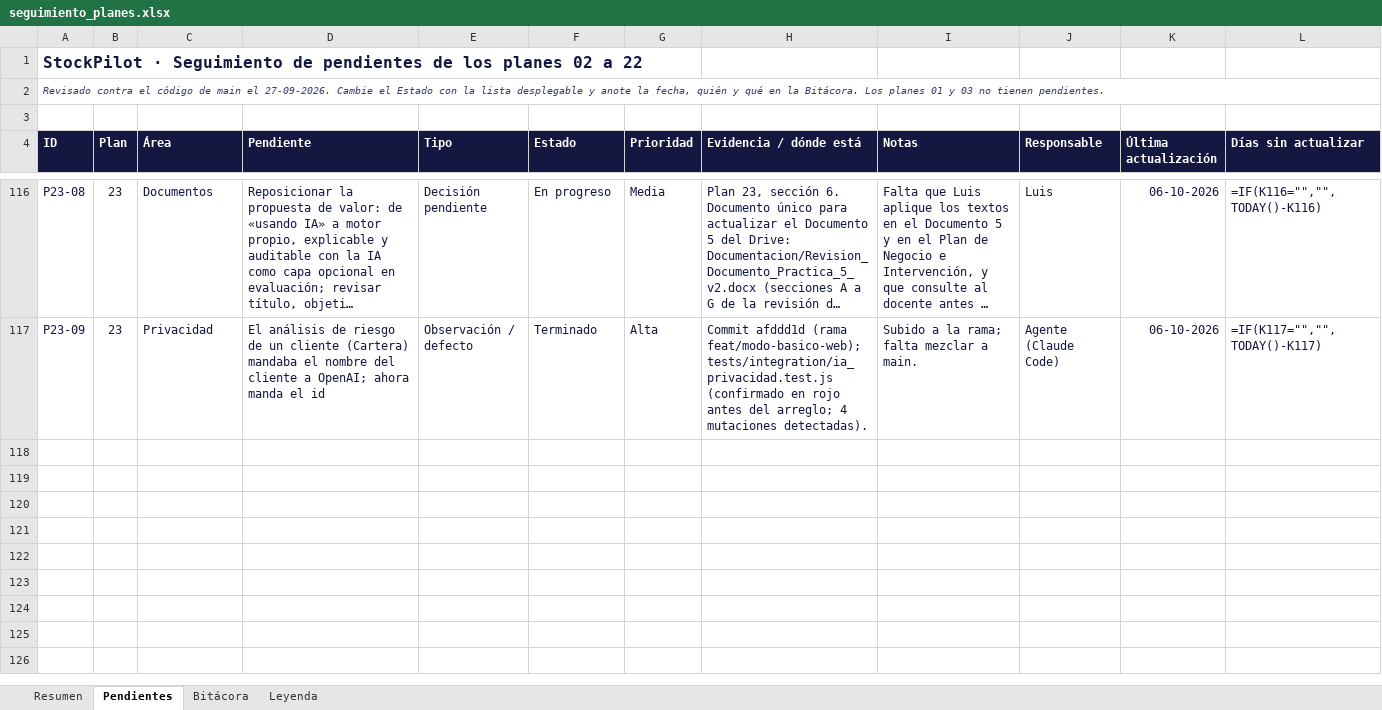
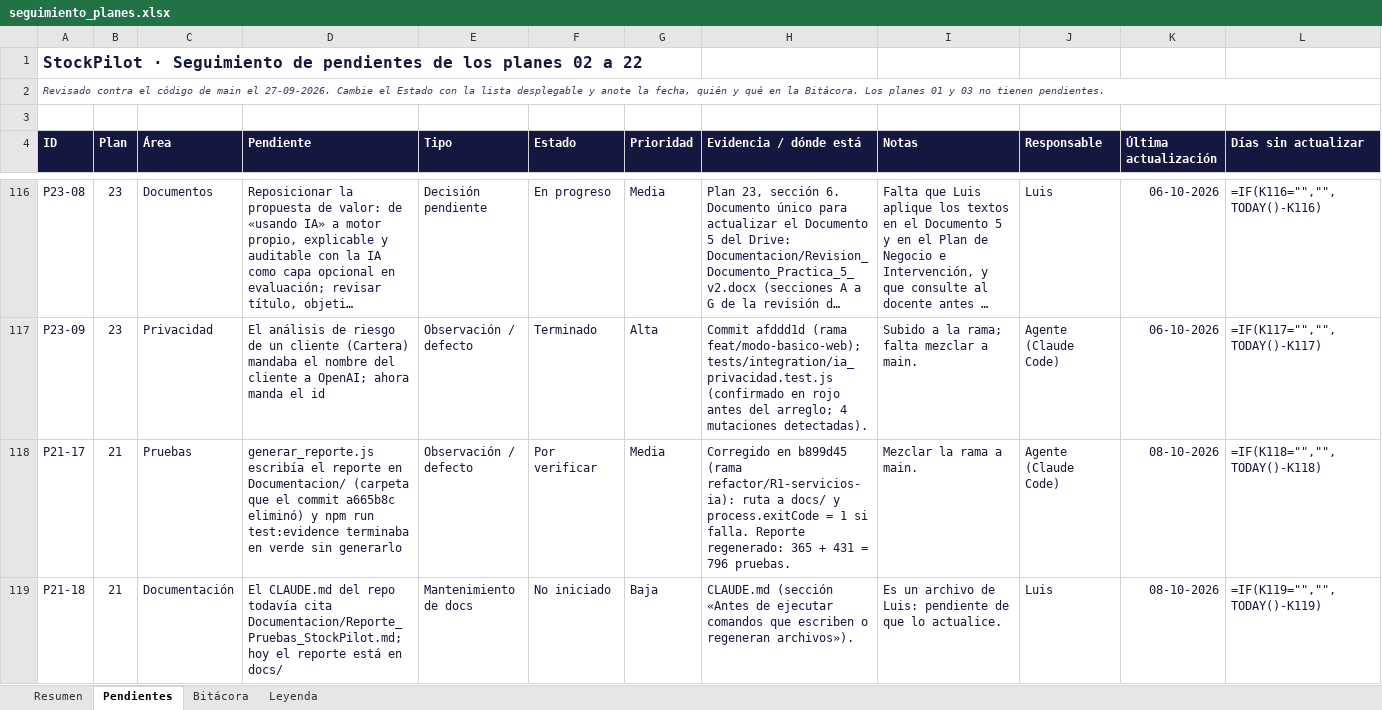
Before and after one commit to LuchoSecDev/StockPilot, an Excel workbook: docs/seguimiento_planes.xlsx, sheet Pendientes, drawn as a sheet; only a part is shown, gaps mark what is left out; long unchanged cells end in …; values as stored, in another font and other column widths than the file's, no borders; formulas without a stored value are shown as written; conditional formats not drawn; the diff covers the shown part only; the diff names each change by its address in the sheet, - before the commit and + after, or states it on an @@ line.

```diff
--- a/docs/seguimiento_planes.xlsx (sheet Pendientes)
+++ b/docs/seguimiento_planes.xlsx (sheet Pendientes)
+row 118: P21-17 | 21 | Pruebas | generar_reporte.js escribía el reporte en Documentacion/ (carpeta que el commit a665b8c eliminó) y npm run test:evidence terminaba en verde sin generarlo | Observación / defecto | Por verificar | Media | Corregido en b899d45 (rama refactor/R1-servicios-ia): ruta a docs/ y process.exitCode = 1 si falla. Reporte regenerado: 365 + 431 = 796 pruebas. | Mezclar la rama a main. | Agente (Claude Code) | 08-10-2026 | =IF(K118="","",TODAY()-K118)
+row 119: P21-18 | 21 | Documentación | El CLAUDE.md del repo todavía cita Documentacion/Reporte_Pruebas_StockPilot.md; hoy el reporte está en docs/ | Mantenimiento de docs | No iniciado | Baja | CLAUDE.md (sección «Antes de ejecutar comandos que escriben o regeneran archivos»). | Es un archivo de Luis: pendiente de que lo actualice. | Luis | 08-10-2026 | =IF(K119="","",TODAY()-K119)
```
Also changed, not shown: 4 added rows and 11 edited cells elsewhere in this sheet, sheet Bitácora, 6 other files.
